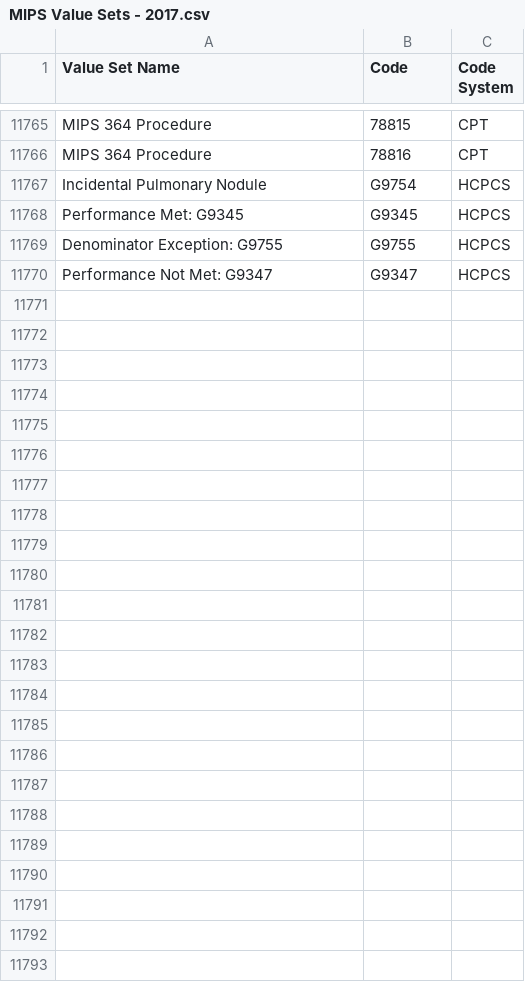
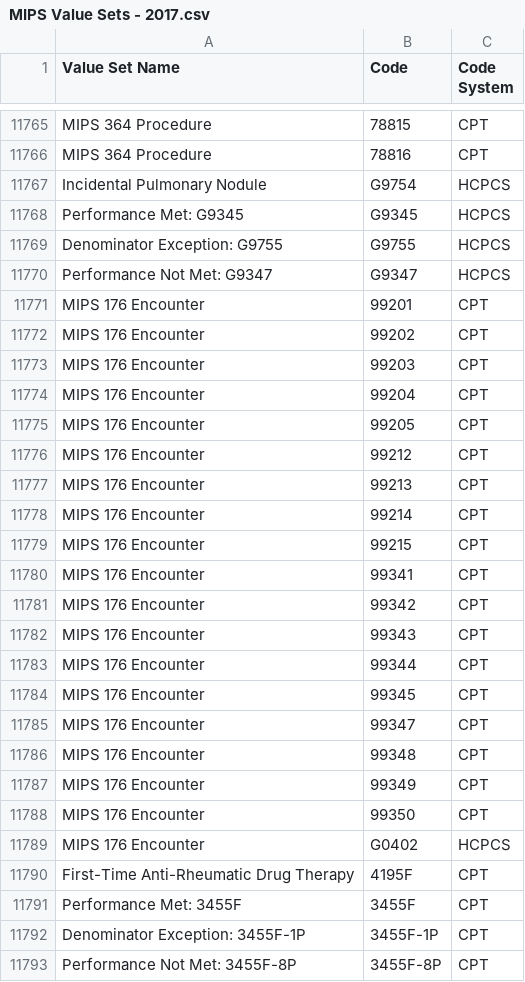
Before and after one commit to hpmsnell/measures, a CSV file: value_sets/MIPS Value Sets - 2017.csv, drawn as a sheet; only a part is shown, gaps mark what is left out; the diff names each change by its address in the sheet, - before the commit and + after, or states it on an @@ line.

```diff
--- a/value_sets/MIPS Value Sets - 2017.csv
+++ b/value_sets/MIPS Value Sets - 2017.csv
+row 11771: MIPS 176 Encounter | 99201 | CPT
+row 11772: MIPS 176 Encounter | 99202 | CPT
+row 11773: MIPS 176 Encounter | 99203 | CPT
+row 11774: MIPS 176 Encounter | 99204 | CPT
+row 11775: MIPS 176 Encounter | 99205 | CPT
+row 11776: MIPS 176 Encounter | 99212 | CPT
+row 11777: MIPS 176 Encounter | 99213 | CPT
+row 11778: MIPS 176 Encounter | 99214 | CPT
+row 11779: MIPS 176 Encounter | 99215 | CPT
+row 11780: MIPS 176 Encounter | 99341 | CPT
+row 11781: MIPS 176 Encounter | 99342 | CPT
+row 11782: MIPS 176 Encounter | 99343 | CPT
+row 11783: MIPS 176 Encounter | 99344 | CPT
+row 11784: MIPS 176 Encounter | 99345 | CPT
+row 11785: MIPS 176 Encounter | 99347 | CPT
+row 11786: MIPS 176 Encounter | 99348 | CPT
+row 11787: MIPS 176 Encounter | 99349 | CPT
+row 11788: MIPS 176 Encounter | 99350 | CPT
+row 11789: MIPS 176 Encounter | G0402 | HCPCS
+row 11790: First-Time Anti-Rheumatic Drug Therapy | 4195F | CPT
+row 11791: Performance Met: 3455F | 3455F | CPT
+row 11792: Denominator Exception: 3455F-1P | 3455F-1P | CPT
+row 11793: Performance Not Met: 3455F-8P | 3455F-8P | CPT
```
Also changed, not shown: 3 other files.
